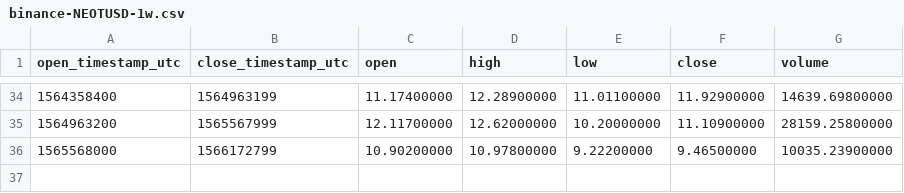
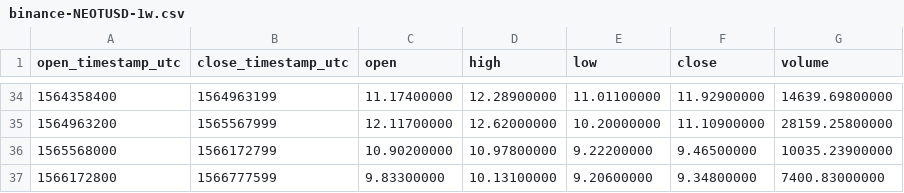
Before and after one commit to cryptobigbro/binance-NEOTUSD, a CSV file: binance-NEOTUSD-1w.csv, drawn as a sheet; only a part is shown, gaps mark what is left out.

```diff
--- a/binance-NEOTUSD-1w.csv
+++ b/binance-NEOTUSD-1w.csv
@@ -36 +36,2 @@ open_timestamp_utc,close_timestamp_utc,open,high,low,close,volume
 1565568000,1566172799,10.90200000,10.97800000,9.22200000,9.46500000,10035.23900000
+1566172800,1566777599,9.83300000,10.13100000,9.20600000,9.34800000,7400.83000000
```
Also changed, not shown: binance-NEOTUSD-1d.csv, binance-NEOTUSD-1h.csv.
